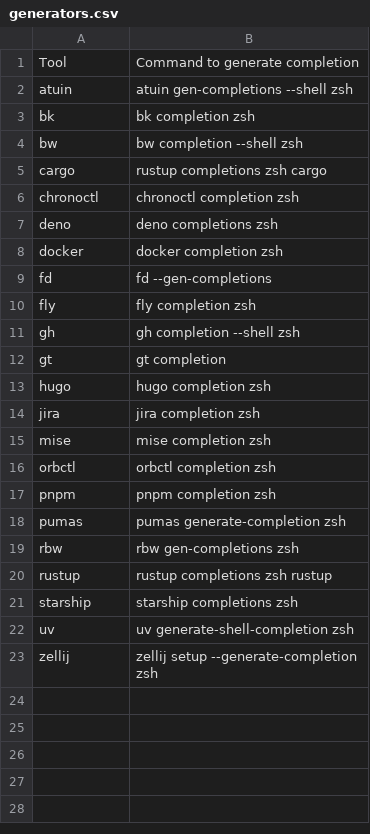
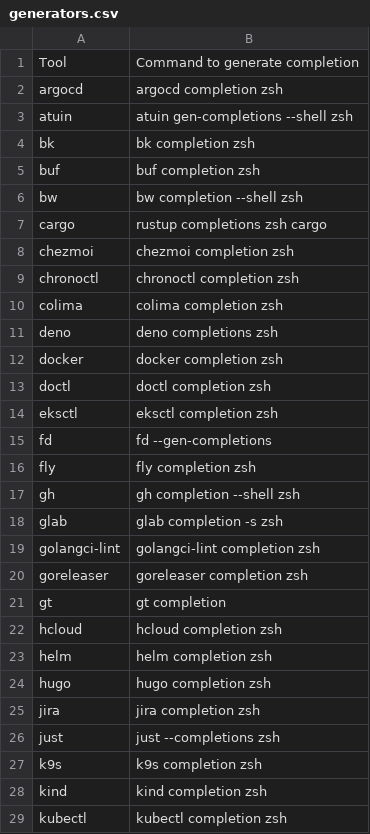
Before and after one commit to zetlen/zsh-completion-generators, a CSV file: generators.csv, drawn as a sheet; only a part is shown; the shorter side is filled out with more unchanged rows; the diff covers the shown part only.

```diff
--- a/generators.csv
+++ b/generators.csv
@@ -1,9 +1,15 @@
 Tool,Command to generate completion
+argocd,argocd completion zsh
 atuin,atuin gen-completions --shell zsh
 bk,bk completion zsh
+buf,buf completion zsh
 bw,bw completion --shell zsh
 cargo,rustup completions zsh cargo
+chezmoi,chezmoi completion zsh
 chronoctl,chronoctl completion zsh
+colima,colima completion zsh
 deno,deno completions zsh
 docker,docker completion zsh
+doctl,doctl completion zsh
+eksctl,eksctl completion zsh
 fd,fd --gen-completions
@@ -11,4 +17,13 @@ fly,fly completion zsh
 gh,gh completion --shell zsh
+glab,glab completion -s zsh
+golangci-lint,golangci-lint completion zsh
+goreleaser,goreleaser completion zsh
 gt,gt completion
+hcloud,hcloud completion zsh
+helm,helm completion zsh
 hugo,hugo completion zsh
 jira,jira completion zsh
+just,just --completions zsh
+k9s,k9s completion zsh
+kind,kind completion zsh
+kubectl,kubectl completion zsh
```
Also changed, not shown: 13 added rows elsewhere in this file, 1 other file.
